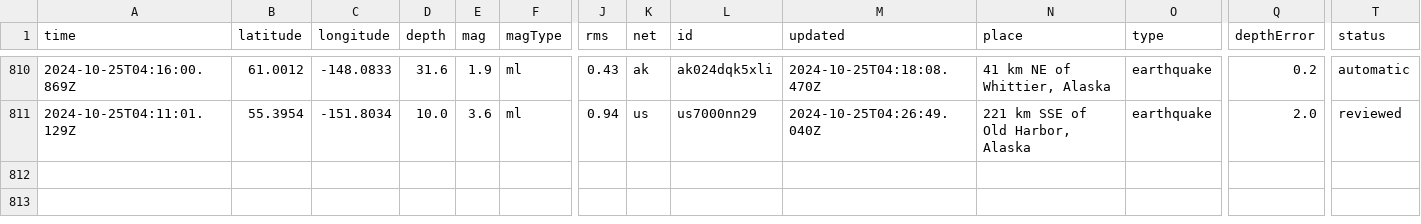
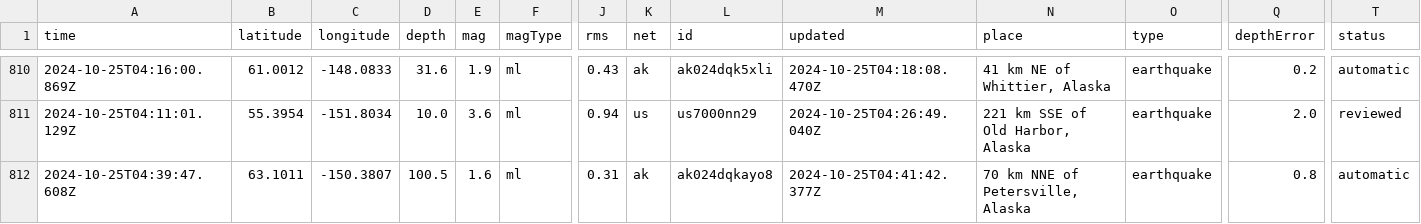
Before and after one commit to Aymen568/data-pipeline, a CSV file: usgs_main.csv, drawn as a sheet; only a part is shown, gaps mark what is left out; rows hold the shown columns only; the diff names each change by its address in the sheet, - before the commit and + after, or states it on an @@ line.

```diff
--- a/usgs_main.csv
+++ b/usgs_main.csv
+row 812: 2024-10-25T04:39:47.608Z | 63.1011 | -150.3807 | 100.5 | 1.6 | ml | 0.31 | ak | ak024dqkayo8 | 2024-10-25T04:41:42.377Z | 70 km NNE of Petersville, Alaska | earthquake | 0.8 | automatic
```
Also changed, not shown: 1 other file.
